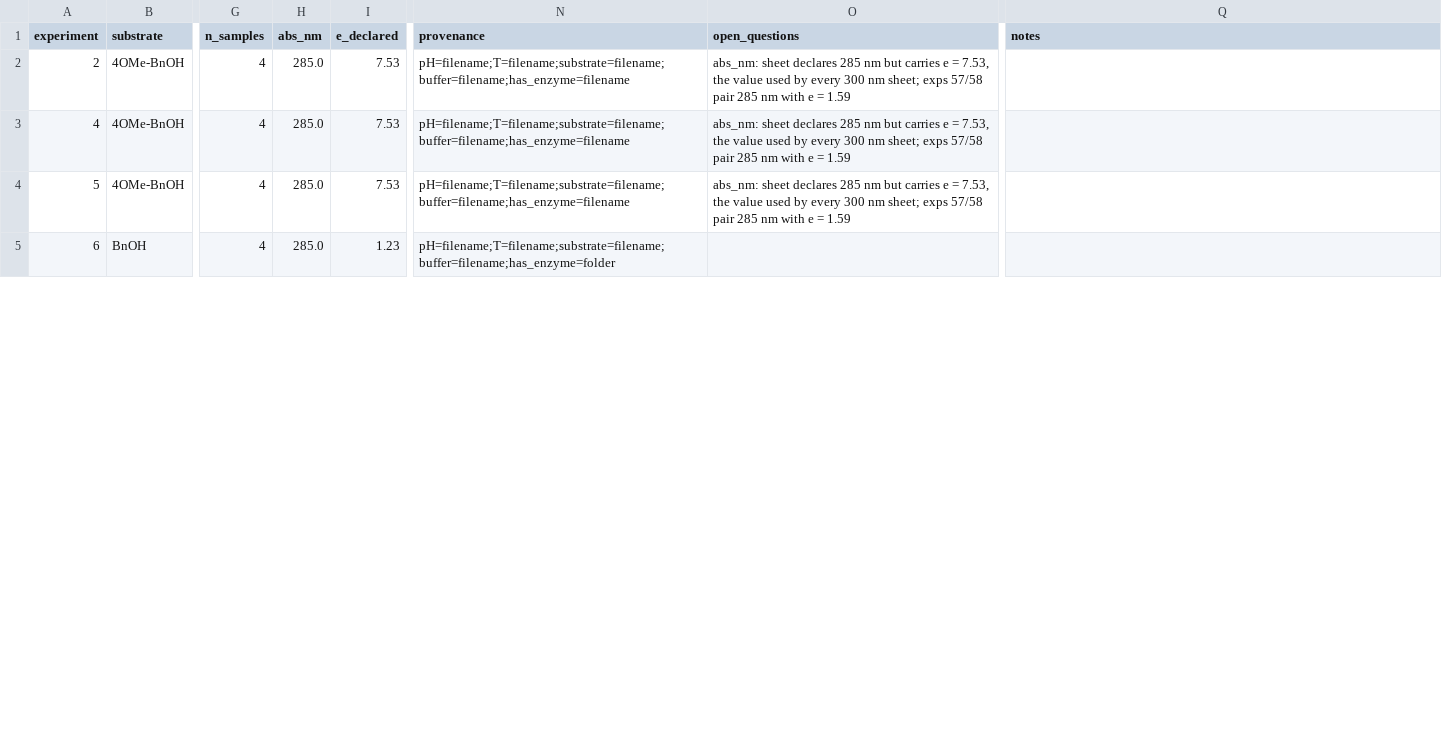
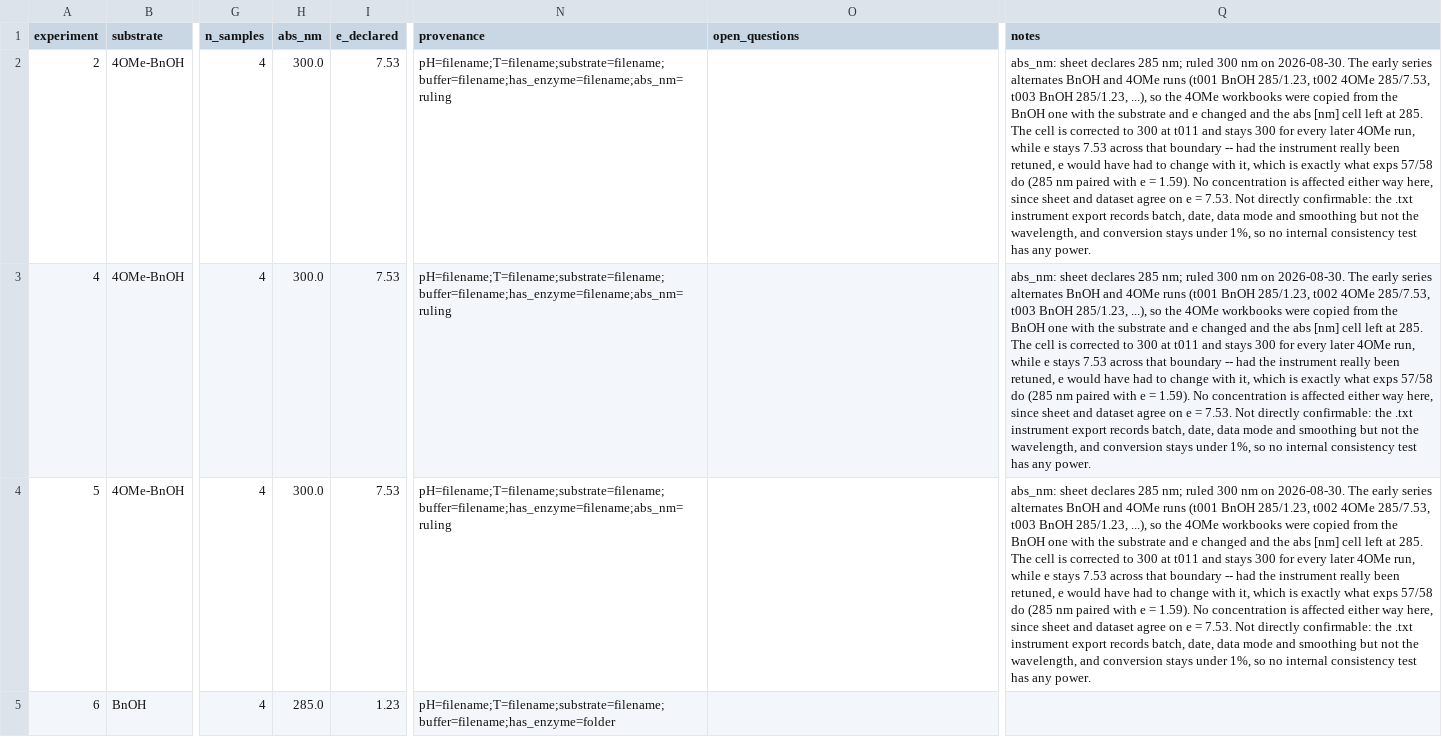
Before and after one commit to madsr2d2/masterThesis, a CSV file: data/manifest.csv, drawn as a sheet; only a part is shown, gaps mark what is left out; the diff covers the shown part only; the diff names each change by its address in the sheet, - before the commit and + after, or states it on an @@ line.

```diff
--- a/data/manifest.csv
+++ b/data/manifest.csv
-H2:H4 (abs_nm): 285.0
+H2:H4 (abs_nm): 300.0
-N2:N4 (provenance): pH=filename;T=filename;substrate=filename;buffer=filename;has_enzyme=filename
+N2:N4 (provenance): pH=filename;T=filename;substrate=filename;buffer=filename;has_enzyme=filename;abs_nm=ruling
-O2:O4 (open_questions): abs_nm: sheet declares 285 nm but carries e = 7.53, the value used by every 300 nm sheet; exps 57/58 pair 285 nm with e = 1.59
+O2:O4 (open_questions): (empty)
-Q2:Q4 (notes): (empty)
+Q2:Q4 (notes): abs_nm: sheet declares 285 nm; ruled 300 nm on 2026-08-30. The early series alternates BnOH and 4OMe runs (t001 BnOH 285/1.23, t002 4OMe 285/7.53, t003 BnOH 285/1.23, ...), so the 4OMe workbooks were copied from the BnOH one with the substrate and e changed and the abs [nm] cell left at 285. The cell is corrected to 300 at t011 and stays 300 for every later 4OMe run, while e stays 7.53 across that boundary -- had the instrument really been retuned, e would have had to change with it, which is exactly what exps 57/58 do (285 nm paired with e = 1.59). No concentration is affected either way here, since sheet and dataset agree on e = 7.53. Not directly confirmable: the .txt instrument export records batch, date, data mode and smoothing but not the wavelength, and conversion stays under 1%, so no internal consistency test has any power.
```
Also changed, not shown: 18 edited cells elsewhere in this file, 6 other files.
